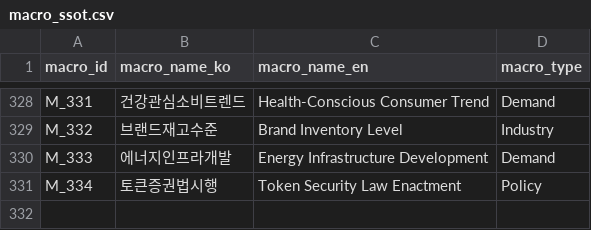
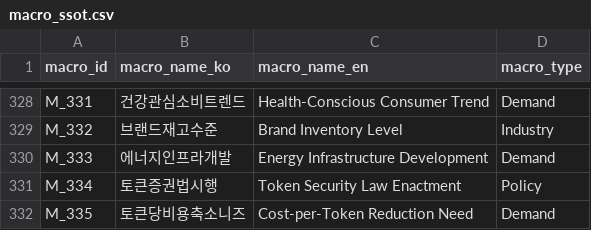
Before and after one commit to kang0302/moneytree-web, a CSV file: public/data/ssot/macro_ssot.csv, drawn as a sheet; only a part is shown, gaps mark what is left out.

```diff
--- a/public/data/ssot/macro_ssot.csv
+++ b/public/data/ssot/macro_ssot.csv
@@ -331 +331,2 @@ M_333,에너지인프라개발,Energy Infrastructure Development,Demand
 M_334,토큰증권법시행,Token Security Law Enactment,Policy
+M_335,토큰당비용축소니즈,Cost-per-Token Reduction Need,Demand
```
Also changed, not shown: 3 other files.
